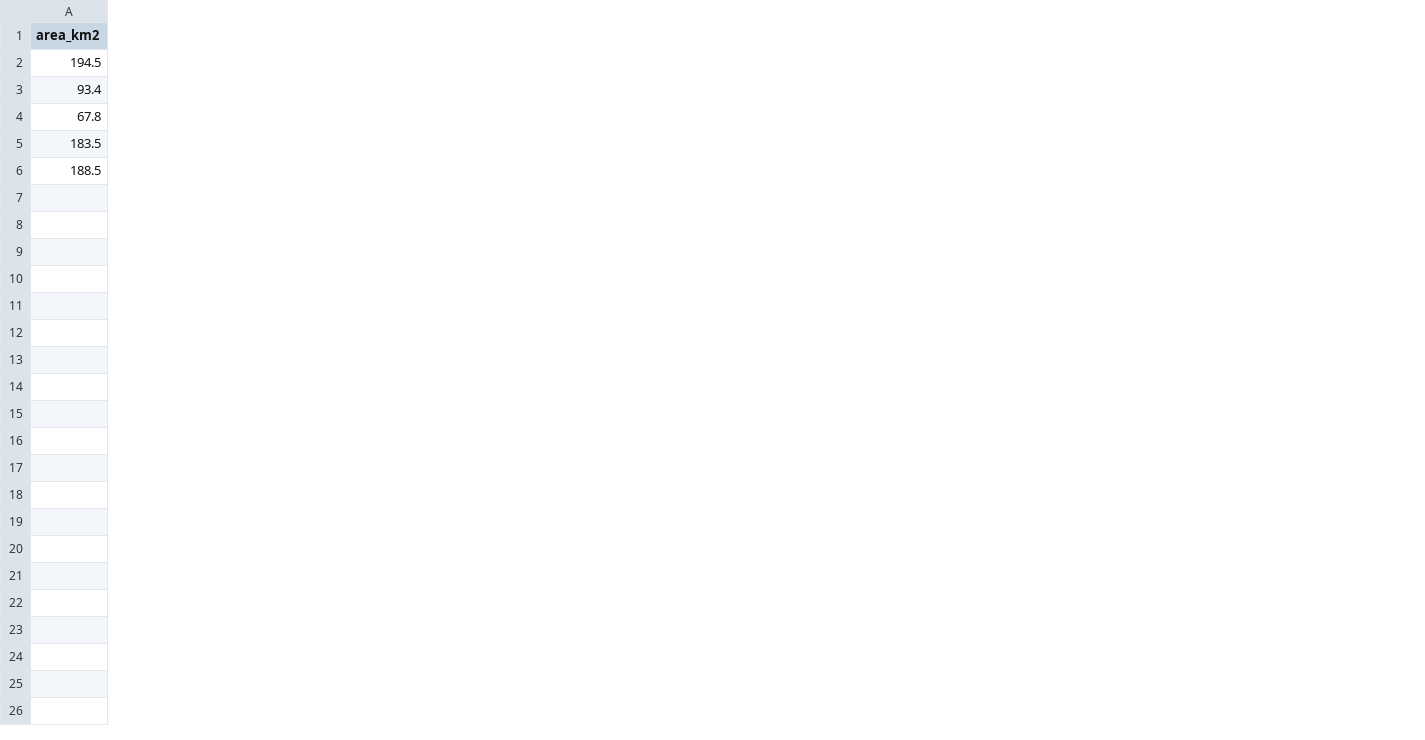
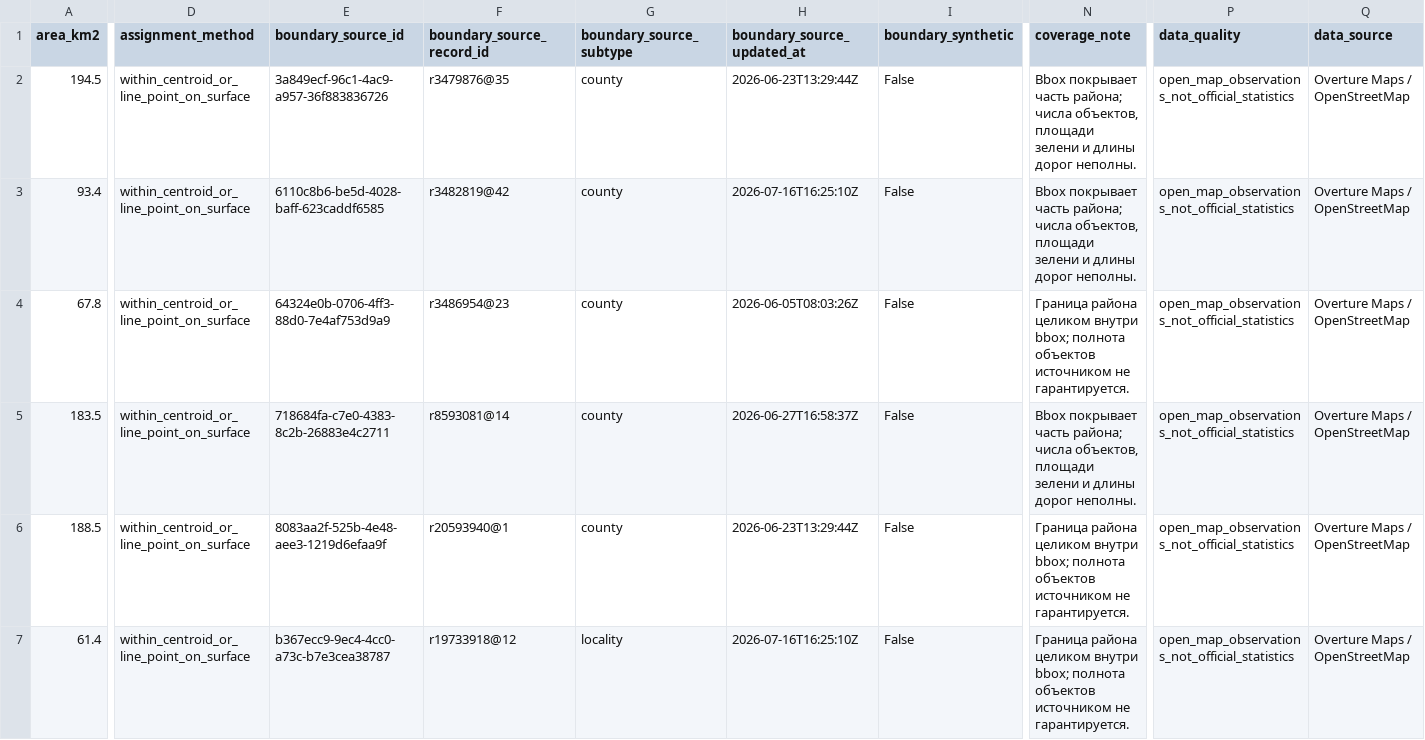
Before and after one commit to BAITC-Hacks/hack-61391193-team, a CSV file: data1/overture/astana/district_stats.csv, drawn as a sheet; only a part is shown, gaps mark what is left out; rows hold the shown columns only; the diff covers the shown part only; the diff names each change by its address in the sheet, - before the commit and + after, or states it on an @@ line.

```diff
--- a/data1/overture/astana/district_stats.csv
+++ b/data1/overture/astana/district_stats.csv
+column D (assignment_method), rows 2-6: all within_centroid_or_line_point_on_surface
+column E (boundary_source_id), rows 2-6: 3a849ecf-96c1-4ac9-a957-36f883836726 | 6110c8b6-be5d-4028-baff-623caddf6585 | 64324e0b-0706-4ff3-88d0-7e4af753d9a9 | 718684fa-c7e0-4383-8c2b-26883e4c2711 | 8083aa2f-525b-4e48-aee3-1219d6efaa9f
+column F (boundary_source_record_id), rows 2-6: r3479876@35 | r3482819@42 | r3486954@23 | r8593081@14 | r20593940@1
+column G (boundary_source_subtype), rows 2-6: all county
+column H (boundary_source_updated_at), rows 2-6: 2026-06-23T13:29:44Z | 2026-07-16T16:25:10Z | 2026-06-05T08:03:26Z | 2026-06-27T16:58:37Z | 2026-06-23T13:29:44Z
+column I (boundary_synthetic), rows 2-6: all False
+column N (coverage_note), rows 2-6: Bbox покрывает часть района; числа объектов, площади зелени и длины дорог неполны. | Bbox покрывает часть района; числа объектов, площади зелени и длины дорог неполны. | Граница района целиком внутри bbox; полнота объектов источником не гарантируется. | Bbox покрывает часть района; числа объектов, площади зелени и длины дорог неполны. | Граница района целиком внутри bbox; полнота объектов источником не гарантируется.
+column P (data_quality), rows 2-6: all open_map_observations_not_official_statistics
+column Q (data_source), rows 2-6: all Overture Maps / OpenStreetMap
+row 7: 61.4 | within_centroid_or_line_point_on_surface | b367ecc9-9ec4-4cc0-a73c-b7e3cea38787 | r19733918@12 | locality | 2026-07-16T16:25:10Z | False | Граница района целиком внутри bbox; полнота объектов источником не гарантируется. | open_map_observations_not_official_statistics | Overture Maps / OpenStreetMap
```
Also changed, not shown: 3 added columns elsewhere in this file, 50 other files.
